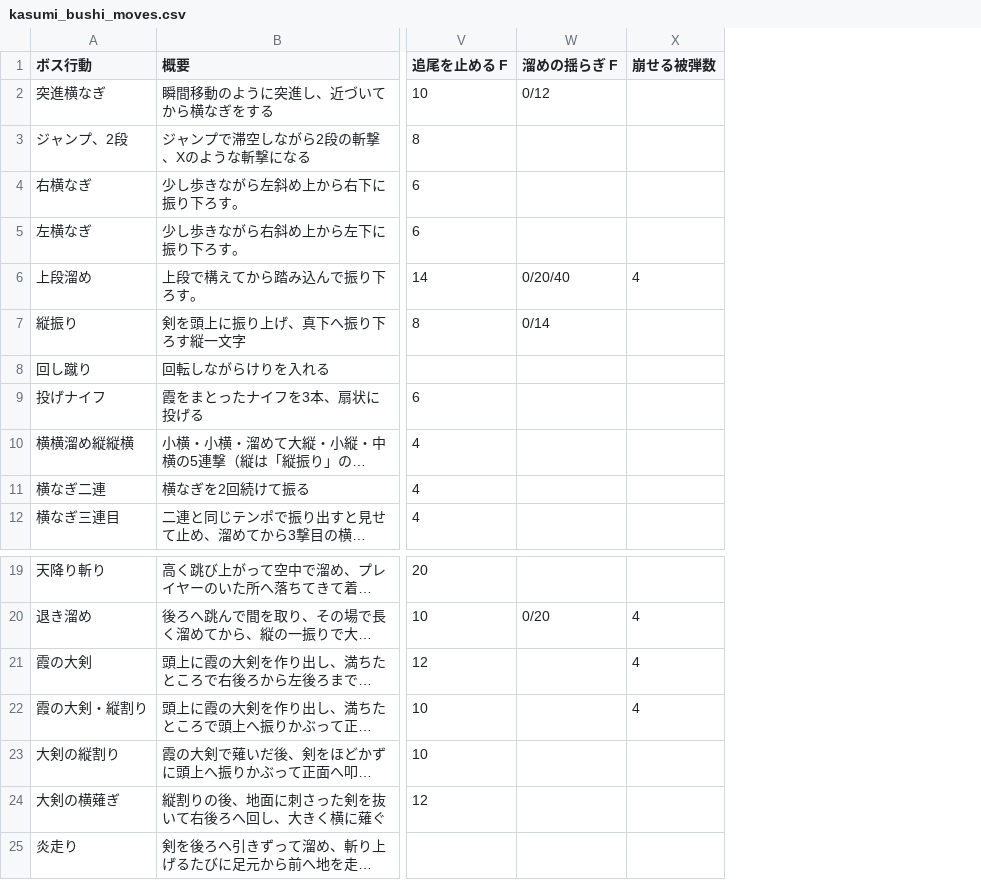
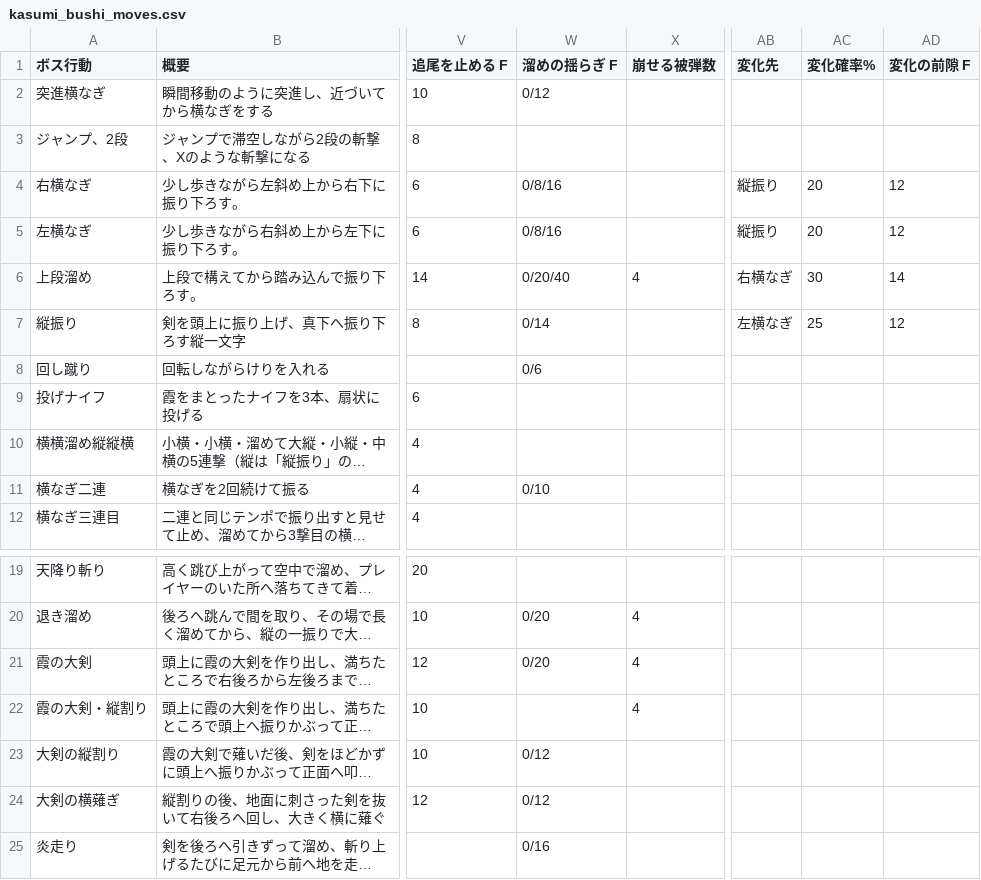
Before and after one commit to hikari39764-cell/TD2_2_Smoke, a CSV file: Data/Boss/kasumi_bushi_moves.csv, drawn as a sheet; only a part is shown, gaps mark what is left out; long unchanged cells end in …; the diff names each change by its address in the sheet, - before the commit and + after, or states it on an @@ line.

Commit message:
feat(ボス): 振りに気勢と緩急を — 振り上げの行き過ぎ・構えの引き絞り・振り抜き、袈裟と縦の振り終わり、溜めの揺らぎ、構えの途中の変化
- 振り：振り上げは構えより swingOverwind 後ろまで行き過ぎて戻り、構えの間に swingCoil まで引き絞る（刀が震える）。振りは引き絞った所から
  振り終わりの swingOvershoot 先まで回り、swingSettleFrames F で振り終わりへ戻る（振り抜いて止まる）。swingPeakShare 0.6 → 0.66
- 見せる刀は、振り抜きの間も規則の振りをたどる（当たって窓が閉じた後、ばねで遅れて 30 度ずれていた）
- 袈裟：正面で止まって刀がプレイヤーを指したまま固まっていた → 手を右の腰の前まで振り抜き、手首で刀を起こし、刀は右の下へ斜めに抜ける
  （剣先が地面に刺さらない）。構えの捻り 60 → 42 度。縦：前の低い所まで斬り下ろし、手首で刀を起こす。横なぎの構えの捻り 80 → 62 度
  （構えの間に背中を見せない）。袈裟・縦は振り終わりに腰を少し深く落とす
- 前隙が構え＋振り上げより短い時は、構えと振り上げを比で分ける（1 F で構えへ跳ばない）
- 技の表に「変化先」「変化確率%」「変化の前隙 F」：構えきった F に確率で別の技（前隙を短くした行。表を読む時に足す）へ切り替える。
  上段溜め→右横なぎ 30%、縦振り→左横なぎ 25%、左右横なぎ→縦振り 20%。技の選び方は行動ツリーのまま
- 溜めの揺らぎを左右横なぎ・横なぎ二連・回し蹴り・大剣・炎走りへ広げる

Card: c-4a8ea1

```diff
--- a/Data/Boss/kasumi_bushi_moves.csv
+++ b/Data/Boss/kasumi_bushi_moves.csv
+column AB (変化先), rows 4-7: 縦振り | 縦振り | 右横なぎ | 左横なぎ
+column AC (変化確率%), rows 4-7: 20 | 20 | 30 | 25
+column AD (変化の前隙 F), rows 4-7: 12 | 12 | 14 | 12
-W4:W5 (溜めの揺らぎ F): (empty)
+W4:W5 (溜めの揺らぎ F): 0/8/16
-W8 (溜めの揺らぎ F): (empty)
+W8 (溜めの揺らぎ F): 0/6
-W11 (溜めの揺らぎ F): (empty)
+W11 (溜めの揺らぎ F): 0/10
-W21 (溜めの揺らぎ F): (empty)
+W21 (溜めの揺らぎ F): 0/20
-W23:W24 (溜めの揺らぎ F): (empty)
+W23:W24 (溜めの揺らぎ F): 0/12
-W25 (溜めの揺らぎ F): (empty)
+W25 (溜めの揺らぎ F): 0/16
```
Also changed, not shown: 8 other files.
